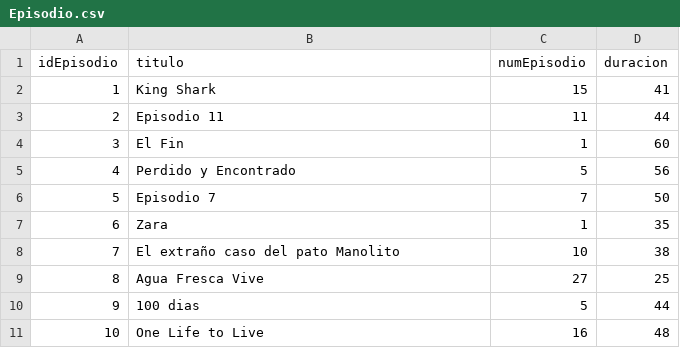
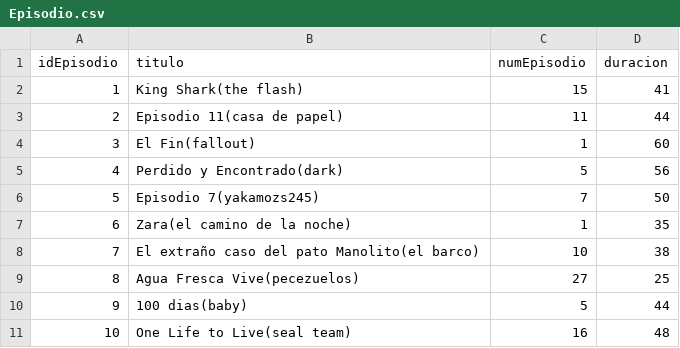
Before and after one commit to juanpipe8504/DatosActividad8, a CSV file: Episodio.csv, drawn as a sheet.

Commit message:
Update Episodio.csv

```diff
--- a/Episodio.csv
+++ b/Episodio.csv
@@ -1,11 +1,11 @@
 idEpisodio,titulo,numEpisodio,duracion
-1,King Shark,15,41
-2,Episodio 11,11,44
-3,El Fin,1,60
-4,Perdido y Encontrado,5,56
-5,Episodio 7,7,50
-6,Zara,1,35
-7,El extraño caso del pato Manolito,10,38
-8,Agua Fresca Vive,27,25
-9,100 dias,5,44
-10,One Life to Live,16,48
+1,King Shark(the flash),15,41
+2,Episodio 11(casa de papel),11,44
+3,El Fin(fallout),1,60
+4,Perdido y Encontrado(dark),5,56
+5,Episodio 7(yakamozs245),7,50
+6,Zara(el camino de la noche),1,35
+7,El extraño caso del pato Manolito(el barco),10,38
+8,Agua Fresca Vive(pecezuelos),27,25
+9,100 dias(baby),5,44
+10,One Life to Live(seal team),16,48
```
